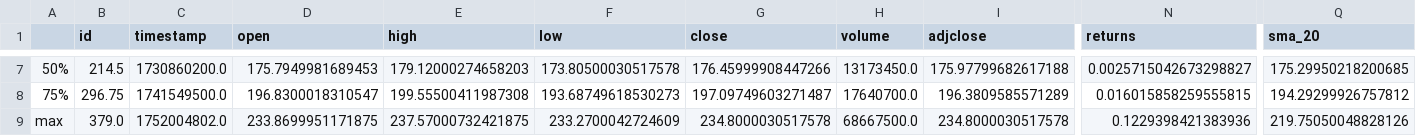
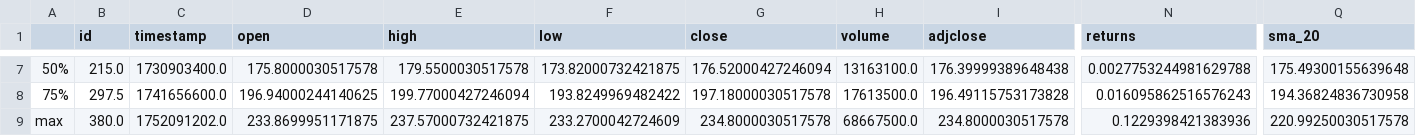
Before and after one commit to IbarraOrtizDev/ProyectoIntegradoV, a CSV file: src/static/eda/estadisticas_descriptivas.csv, drawn as a sheet; only a part is shown, gaps mark what is left out; the diff covers the shown part only; the diff names each change by its address in the sheet, - before the commit and + after, or states it on an @@ line.

```diff
--- a/src/static/eda/estadisticas_descriptivas.csv
+++ b/src/static/eda/estadisticas_descriptivas.csv
-B7 (id): 214.5
+B7 (id): 215.0
-C7 (timestamp): 1730860200.0
+C7 (timestamp): 1730903400.0
-D7 (open): 175.7949981689453
+D7 (open): 175.8000030517578
-E7 (high): 179.12000274658203
+E7 (high): 179.5500030517578
-F7 (low): 173.80500030517578
+F7 (low): 173.82000732421875
-G7 (close): 176.45999908447266
+G7 (close): 176.52000427246094
-H7 (volume): 13173450.0
+H7 (volume): 13163100.0
-I7 (adjclose): 175.97799682617188
+I7 (adjclose): 176.39999389648438
-N7 (returns): 0.0025715042673298827
+N7 (returns): 0.0027753244981629788
-Q7 (sma_20): 175.29950218200685
+Q7 (sma_20): 175.49300155639648
-B8 (id): 296.75
+B8 (id): 297.5
-C8 (timestamp): 1741549500.0
+C8 (timestamp): 1741656600.0
-D8 (open): 196.8300018310547
+D8 (open): 196.94000244140625
-E8 (high): 199.55500411987308
+E8 (high): 199.77000427246094
-F8 (low): 193.68749618530273
+F8 (low): 193.8249969482422
-G8 (close): 197.09749603271487
+G8 (close): 197.18000030517578
-H8 (volume): 17640700.0
+H8 (volume): 17613500.0
-I8 (adjclose): 196.3809585571289
+I8 (adjclose): 196.49115753173828
-N8 (returns): 0.016015858259555815
+N8 (returns): 0.016095862516576243
-Q8 (sma_20): 194.29299926757812
+Q8 (sma_20): 194.36824836730958
-B9 (id): 379.0
+B9 (id): 380.0
-C9 (timestamp): 1752004802.0
+C9 (timestamp): 1752091202.0
-Q9 (sma_20): 219.75050048828126
+Q9 (sma_20): 220.99250030517578
```
Also changed, not shown: 2 added rows, 2 removed rows and 63 edited cells elsewhere in this file, src/static/data/historical.csv, 10 other files.
